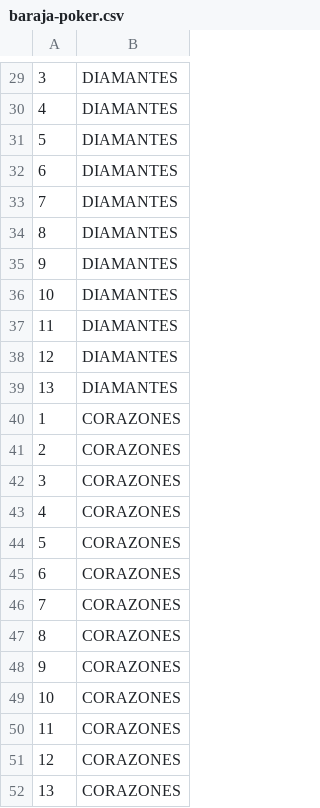
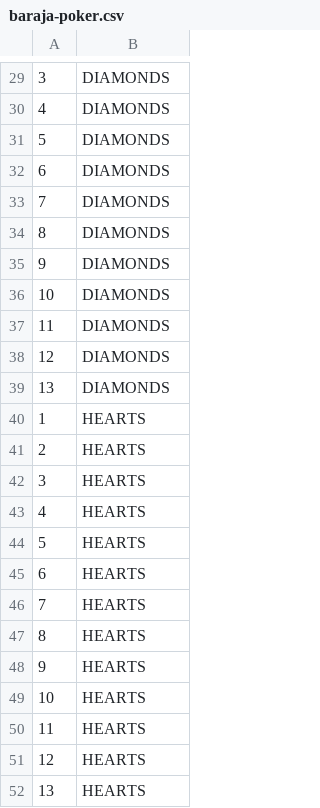
Before and after one commit to Irra05/poker-term, a CSV file: src/main/resources/baraja-poker.csv, drawn as a sheet; only a part is shown, gaps mark what is left out; the diff covers the shown part only.

```diff
--- a/src/main/resources/baraja-poker.csv
+++ b/src/main/resources/baraja-poker.csv
@@ -29,24 +29,24 @@
-3;DIAMANTES
-4;DIAMANTES
-5;DIAMANTES
-6;DIAMANTES
-7;DIAMANTES
-8;DIAMANTES
-9;DIAMANTES
-10;DIAMANTES
-11;DIAMANTES
-12;DIAMANTES
-13;DIAMANTES
-1;CORAZONES
-2;CORAZONES
-3;CORAZONES
-4;CORAZONES
-5;CORAZONES
-6;CORAZONES
-7;CORAZONES
-8;CORAZONES
-9;CORAZONES
-10;CORAZONES
-11;CORAZONES
-12;CORAZONES
-13;CORAZONES
+3;DIAMONDS
+4;DIAMONDS
+5;DIAMONDS
+6;DIAMONDS
+7;DIAMONDS
+8;DIAMONDS
+9;DIAMONDS
+10;DIAMONDS
+11;DIAMONDS
+12;DIAMONDS
+13;DIAMONDS
+1;HEARTS
+2;HEARTS
+3;HEARTS
+4;HEARTS
+5;HEARTS
+6;HEARTS
+7;HEARTS
+8;HEARTS
+9;HEARTS
+10;HEARTS
+11;HEARTS
+12;HEARTS
+13;HEARTS
```
Also changed, not shown: 28 edited cells elsewhere in this file, target/classes/baraja-poker.csv, 33 other files.
